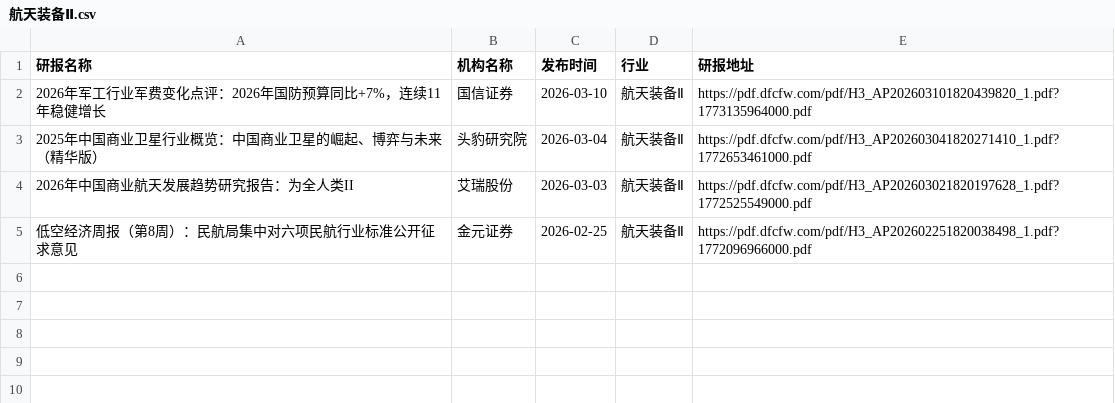
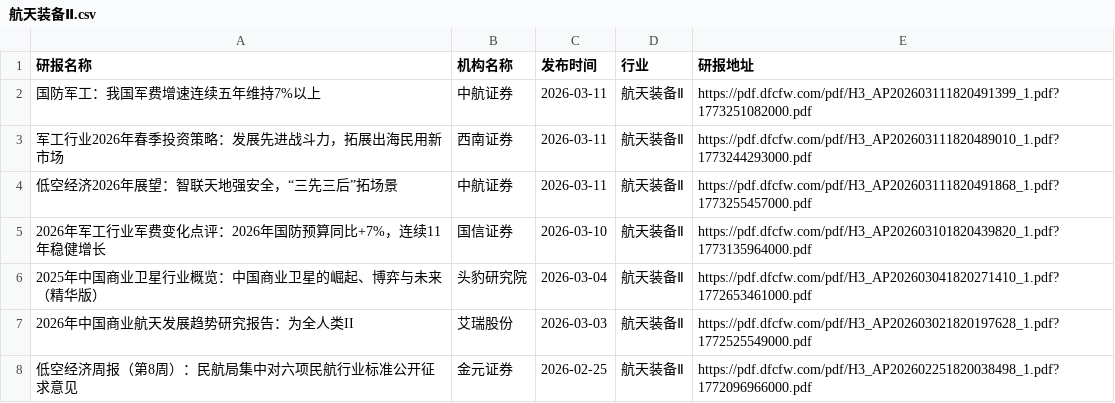
Before and after one commit to yueshandewu/dongcai_report, a CSV file: eastmoney/航天装备Ⅱ.csv, drawn as a sheet; the diff names each change by its address in the sheet, - before the commit and + after, or states it on an @@ line.

```diff
--- a/eastmoney/航天装备Ⅱ.csv
+++ b/eastmoney/航天装备Ⅱ.csv
+row 2: 国防军工：我国军费增速连续五年维持7%以上 | 中航证券 | 2026-03-11 | 航天装备Ⅱ | https://pdf.dfcfw.com/pdf/H3_AP202603111820491399_1.pdf?1773251082000.pdf
+row 3: 军工行业2026年春季投资策略：发展先进战斗力，拓展出海民用新市场 | 西南证券 | 2026-03-11 | 航天装备Ⅱ | https://pdf.dfcfw.com/pdf/H3_AP202603111820489010_1.pdf?1773244293000.pdf
+row 4: 低空经济2026年展望：智联天地强安全，“三先三后”拓场景 | 中航证券 | 2026-03-11 | 航天装备Ⅱ | https://pdf.dfcfw.com/pdf/H3_AP202603111820491868_1.pdf?1773255457000.pdf
```
Also changed, not shown: eastmoney/专用设备.csv, eastmoney/小家电.csv, 29 other files.
